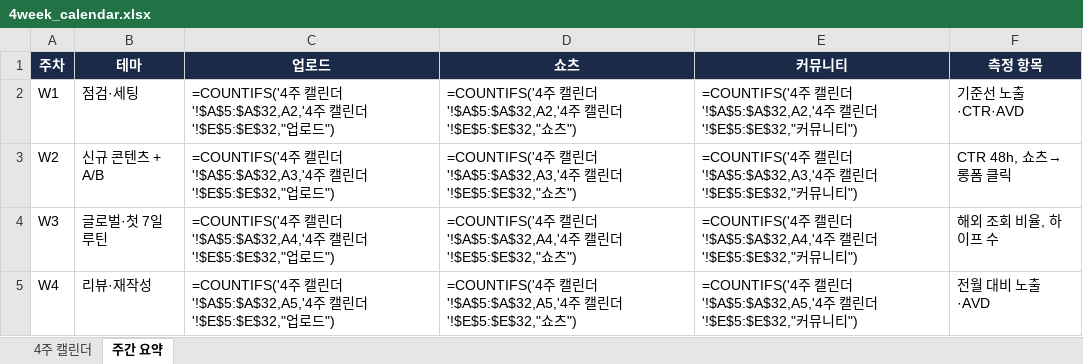
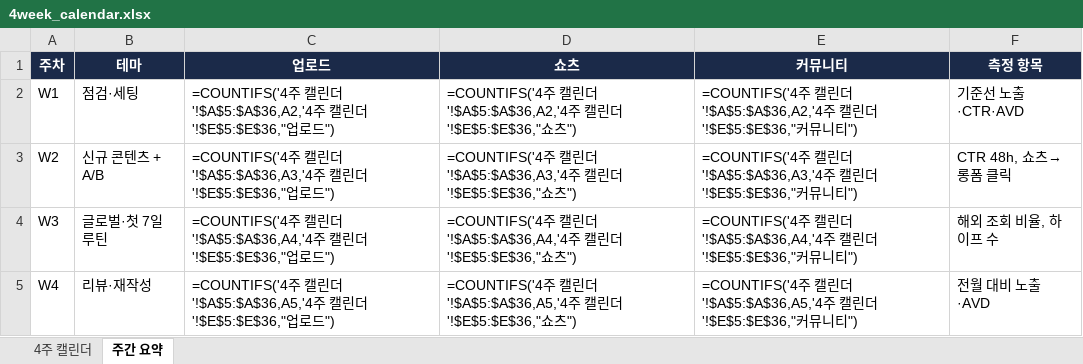
Before and after one commit to fire1200/jcos, an Excel workbook: calendar/4week_calendar.xlsx, sheet 주간 요약, drawn as a sheet; values as stored, in another font and other column widths than the file's, no borders; formulas without a stored value are shown as written; the diff names each change by its address in the sheet, - before the commit and + after, or states it on an @@ line.

```diff
--- a/calendar/4week_calendar.xlsx (sheet 주간 요약)
+++ b/calendar/4week_calendar.xlsx (sheet 주간 요약)
-C2 (업로드): …린더'!$A$5:$A$32,A2,'4주 캘린더'!$E$5:$E$32,"업로…
+C2 (업로드): …린더'!$A$5:$A$36,A2,'4주 캘린더'!$E$5:$E$36,"업로…
-D2 (쇼츠): …린더'!$A$5:$A$32,A2,'4주 캘린더'!$E$5:$E$32,"쇼츠…
+D2 (쇼츠): …린더'!$A$5:$A$36,A2,'4주 캘린더'!$E$5:$E$36,"쇼츠…
-E2 (커뮤니티): …린더'!$A$5:$A$32,A2,'4주 캘린더'!$E$5:$E$32,"커뮤…
+E2 (커뮤니티): …린더'!$A$5:$A$36,A2,'4주 캘린더'!$E$5:$E$36,"커뮤…
-C3 (업로드): …린더'!$A$5:$A$32,A3,'4주 캘린더'!$E$5:$E$32,"업로…
+C3 (업로드): …린더'!$A$5:$A$36,A3,'4주 캘린더'!$E$5:$E$36,"업로…
-D3 (쇼츠): …린더'!$A$5:$A$32,A3,'4주 캘린더'!$E$5:$E$32,"쇼츠…
+D3 (쇼츠): …린더'!$A$5:$A$36,A3,'4주 캘린더'!$E$5:$E$36,"쇼츠…
-E3 (커뮤니티): …린더'!$A$5:$A$32,A3,'4주 캘린더'!$E$5:$E$32,"커뮤…
+E3 (커뮤니티): …린더'!$A$5:$A$36,A3,'4주 캘린더'!$E$5:$E$36,"커뮤…
-C4 (업로드): …린더'!$A$5:$A$32,A4,'4주 캘린더'!$E$5:$E$32,"업로…
+C4 (업로드): …린더'!$A$5:$A$36,A4,'4주 캘린더'!$E$5:$E$36,"업로…
-D4 (쇼츠): …린더'!$A$5:$A$32,A4,'4주 캘린더'!$E$5:$E$32,"쇼츠…
+D4 (쇼츠): …린더'!$A$5:$A$36,A4,'4주 캘린더'!$E$5:$E$36,"쇼츠…
-E4 (커뮤니티): …린더'!$A$5:$A$32,A4,'4주 캘린더'!$E$5:$E$32,"커뮤…
+E4 (커뮤니티): …린더'!$A$5:$A$36,A4,'4주 캘린더'!$E$5:$E$36,"커뮤…
-C5 (업로드): …린더'!$A$5:$A$32,A5,'4주 캘린더'!$E$5:$E$32,"업로…
+C5 (업로드): …린더'!$A$5:$A$36,A5,'4주 캘린더'!$E$5:$E$36,"업로…
-D5 (쇼츠): …린더'!$A$5:$A$32,A5,'4주 캘린더'!$E$5:$E$32,"쇼츠…
+D5 (쇼츠): …린더'!$A$5:$A$36,A5,'4주 캘린더'!$E$5:$E$36,"쇼츠…
-E5 (커뮤니티): …린더'!$A$5:$A$32,A5,'4주 캘린더'!$E$5:$E$32,"커뮤…
+E5 (커뮤니티): …린더'!$A$5:$A$36,A5,'4주 캘린더'!$E$5:$E$36,"커뮤…
```
Also changed, not shown: sheet 4주 캘린더, tools/kpi_tracker.xlsx, 5 other files.
